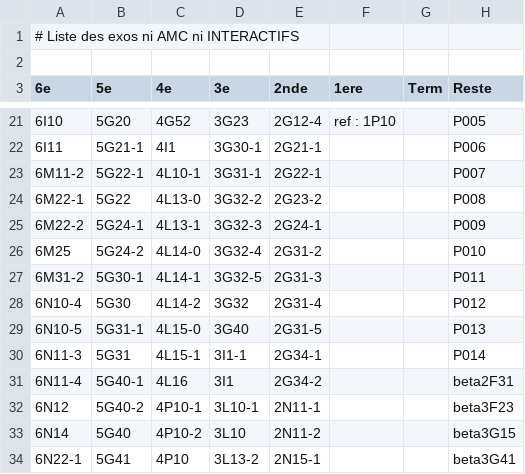
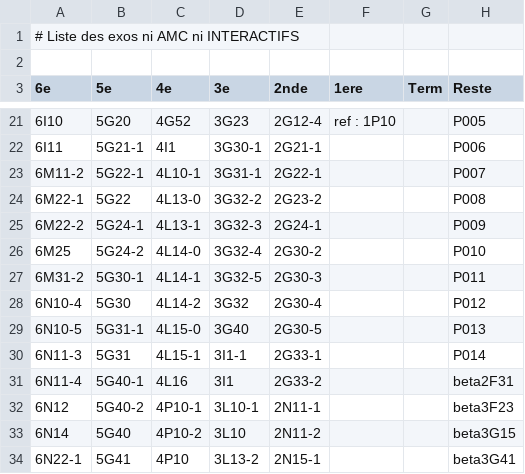
Before and after one commit to mathalea/mathalea, a CSV file: src/csv/exosNonAmcNonInteractifs.csv, drawn as a sheet; only a part is shown, gaps mark what is left out.

```diff
--- a/src/csv/exosNonAmcNonInteractifs.csv
+++ b/src/csv/exosNonAmcNonInteractifs.csv
@@ -25,8 +25,8 @@
 6M22-2,5G24-1,4L13-1,3G32-3,2G24-1,,,P009
-6M25,5G24-2,4L14-0,3G32-4,2G31-2,,,P010
-6M31-2,5G30-1,4L14-1,3G32-5,2G31-3,,,P011
-6N10-4,5G30,4L14-2,3G32,2G31-4,,,P012
-6N10-5,5G31-1,4L15-0,3G40,2G31-5,,,P013
-6N11-3,5G31,4L15-1,3I1-1,2G34-1,,,P014
-6N11-4,5G40-1,4L16,3I1,2G34-2,,,beta2F31
+6M25,5G24-2,4L14-0,3G32-4,2G30-2,,,P010
+6M31-2,5G30-1,4L14-1,3G32-5,2G30-3,,,P011
+6N10-4,5G30,4L14-2,3G32,2G30-4,,,P012
+6N10-5,5G31-1,4L15-0,3G40,2G30-5,,,P013
+6N11-3,5G31,4L15-1,3I1-1,2G33-1,,,P014
+6N11-4,5G40-1,4L16,3I1,2G33-2,,,beta2F31
 6N12,5G40-2,4P10-1,3L10-1,2N11-1,,,beta3F23
```
Also changed, not shown: 12 other files.
